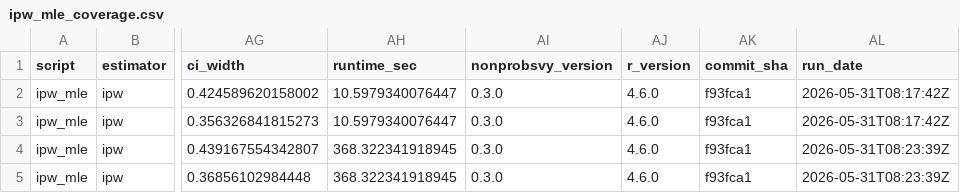
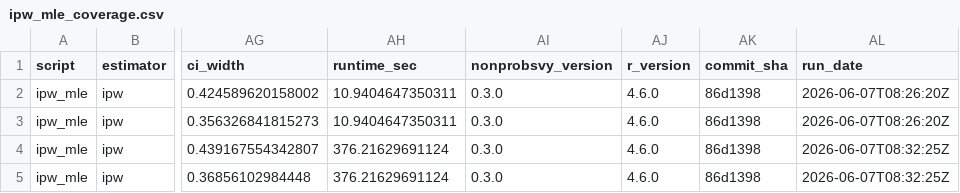
Before and after one commit to ncn-foreigners/nonprobsvy-coverage, a CSV file: results/ipw/ipw_mle_coverage.csv, drawn as a sheet; only a part is shown, gaps mark what is left out; the diff names each change by its address in the sheet, - before the commit and + after, or states it on an @@ line.

```diff
--- a/results/ipw/ipw_mle_coverage.csv
+++ b/results/ipw/ipw_mle_coverage.csv
-AH2:AH3 (runtime_sec): 10.5979340076447
+AH2:AH3 (runtime_sec): 10.9404647350311
-AK2:AK5 (commit_sha): f93fca1
+AK2:AK5 (commit_sha): 86d1398
-AL2:AL3 (run_date): 2026-05-31T08:17:42Z
+AL2:AL3 (run_date): 2026-06-07T08:26:20Z
-AH4:AH5 (runtime_sec): 368.322341918945
+AH4:AH5 (runtime_sec): 376.21629691124
-AL4:AL5 (run_date): 2026-05-31T08:23:39Z
+AL4:AL5 (run_date): 2026-06-07T08:32:25Z
```
Also changed, not shown: results/ipw/ipw_gee_coverage.csv, results/ipw/ipw_gee_metadata.csv, 7 other files.
